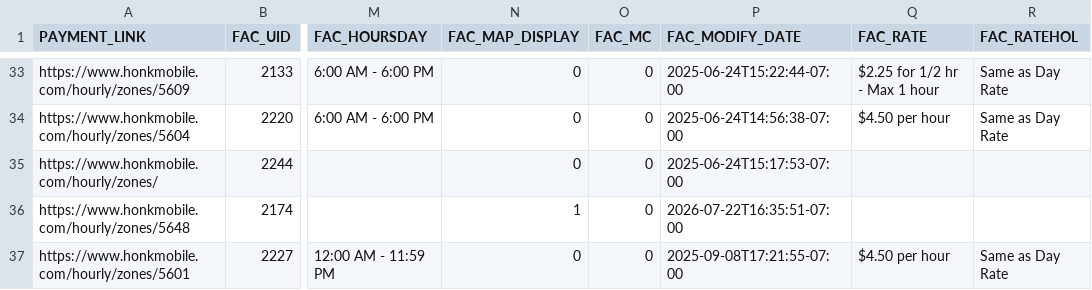
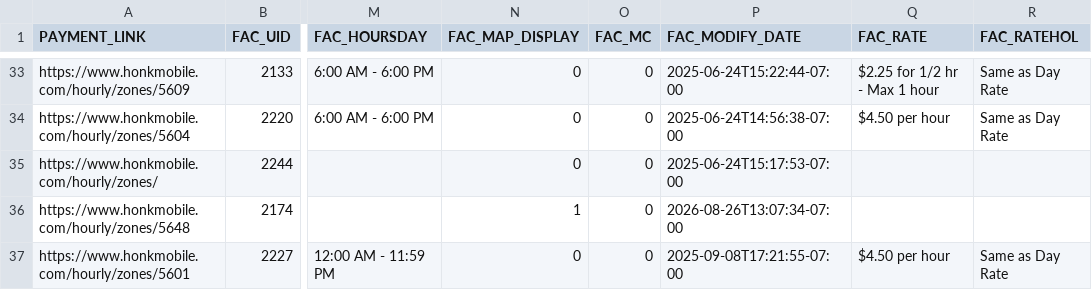
Before and after one commit to UBCGeodata/ubcv-parking, a CSV file: csv/ubcv_parking_facilities.csv, drawn as a sheet; only a part is shown, gaps mark what is left out; the diff covers the shown part only; the diff names each change by its address in the sheet, - before the commit and + after, or states it on an @@ line.

```diff
--- a/csv/ubcv_parking_facilities.csv
+++ b/csv/ubcv_parking_facilities.csv
-P36 (FAC_MODIFY_DATE): 2026-07-22T16:35:51-07:00
+P36 (FAC_MODIFY_DATE): 2026-08-26T13:07:34-07:00
```
Also changed, not shown: 36 edited cells elsewhere in this file, 2 other files.
